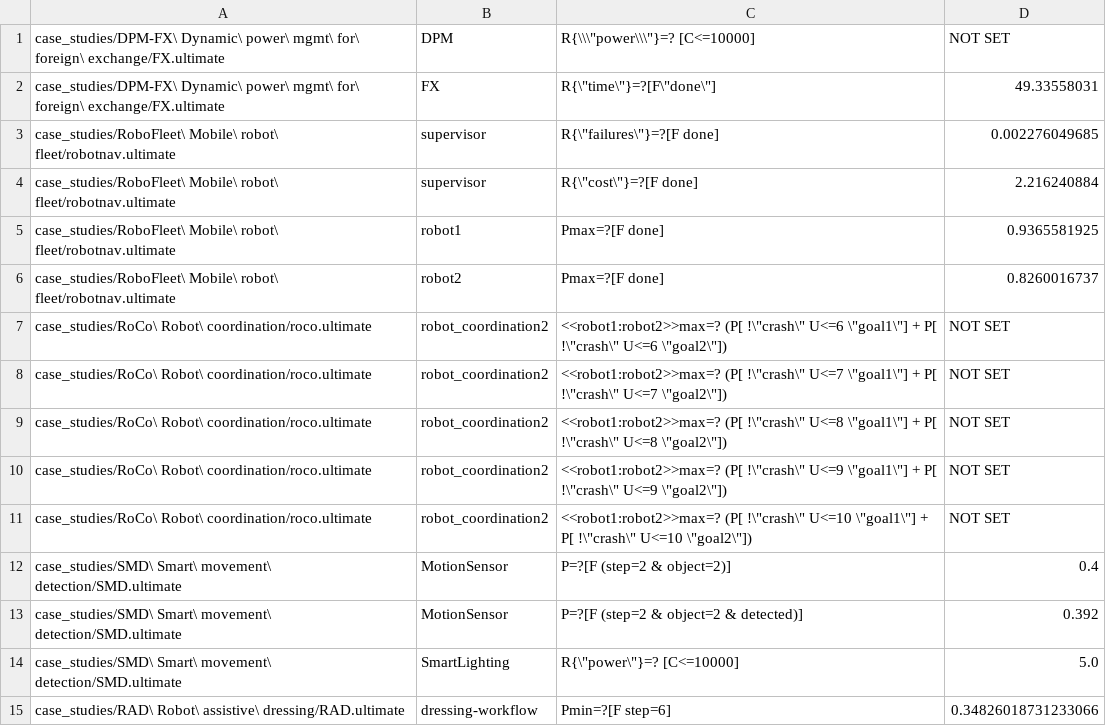
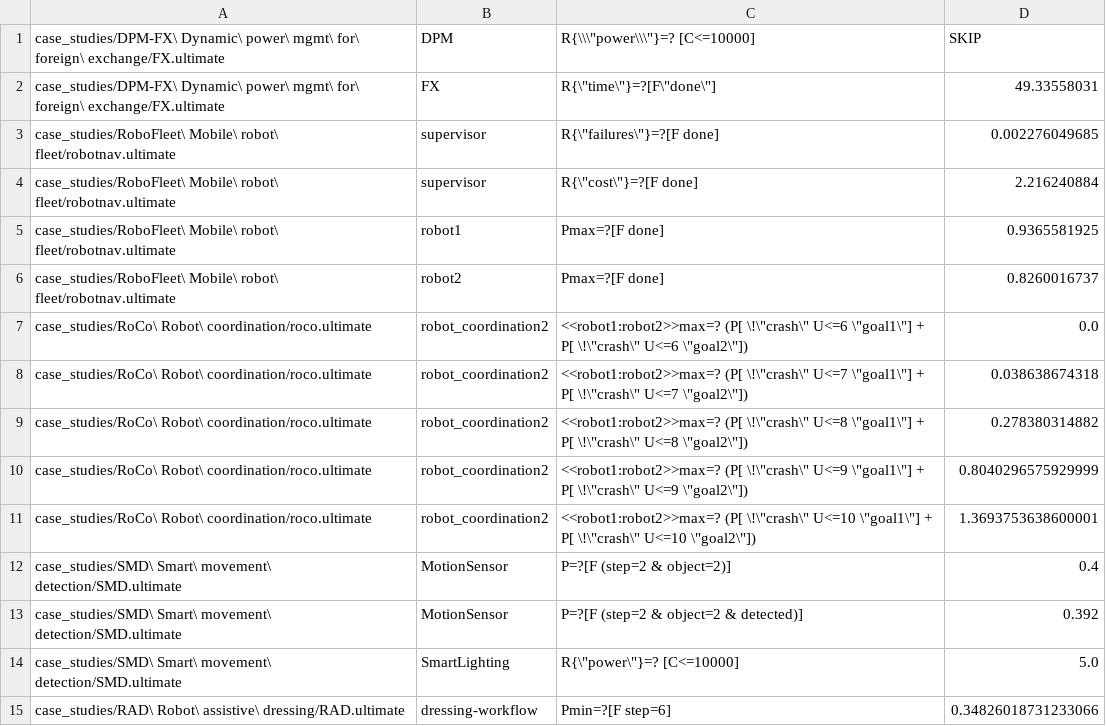
Before and after one commit to ULTIMATE-YORK/ULTIMATE, a CSV file: testing/expected_results.csv, drawn as a sheet.

```diff
--- a/testing/expected_results.csv
+++ b/testing/expected_results.csv
@@ -1,2 +1,2 @@
-case_studies/DPM-FX\ Dynamic\ power\ mgmt\ for\ foreign\ exchange/FX.ultimate,DPM,R{\\\"power\\\"}=? [C<=10000],NOT SET
+case_studies/DPM-FX\ Dynamic\ power\ mgmt\ for\ foreign\ exchange/FX.ultimate,DPM,R{\\\"power\\\"}=? [C<=10000],SKIP
 case_studies/DPM-FX\ Dynamic\ power\ mgmt\ for\ foreign\ exchange/FX.ultimate,FX,R{\"time\"}=?[F\"done\"],49.33558031
@@ -6,7 +6,7 @@ case_studies/RoboFleet\ Mobile\ robot\ fleet/robotnav.ultimate,robot1,Pmax=?[F d
 case_studies/RoboFleet\ Mobile\ robot\ fleet/robotnav.ultimate,robot2,Pmax=?[F done],0.8260016737
-case_studies/RoCo\ Robot\ coordination/roco.ultimate,robot_coordination2,<<robot1:robot2>>max=? (P[ !\"crash\" U<=6 \"goal1\"] + P[ !\"crash\" U<=6 \"goal2\"]),NOT SET
-case_studies/RoCo\ Robot\ coordination/roco.ultimate,robot_coordination2,<<robot1:robot2>>max=? (P[ !\"crash\" U<=7 \"goal1\"] + P[ !\"crash\" U<=7 \"goal2\"]),NOT SET
-case_studies/RoCo\ Robot\ coordination/roco.ultimate,robot_coordination2,<<robot1:robot2>>max=? (P[ !\"crash\" U<=8 \"goal1\"] + P[ !\"crash\" U<=8 \"goal2\"]),NOT SET
-case_studies/RoCo\ Robot\ coordination/roco.ultimate,robot_coordination2,<<robot1:robot2>>max=? (P[ !\"crash\" U<=9 \"goal1\"] + P[ !\"crash\" U<=9 \"goal2\"]),NOT SET
-case_studies/RoCo\ Robot\ coordination/roco.ultimate,robot_coordination2,<<robot1:robot2>>max=? (P[ !\"crash\" U<=10 \"goal1\"] + P[ !\"crash\" U<=10 \"goal2\"]),NOT SET
+case_studies/RoCo\ Robot\ coordination/roco.ultimate,robot_coordination2,<<robot1:robot2>>max=? (P[ \!\"crash\" U<=6 \"goal1\"] + P[ \!\"crash\" U<=6 \"goal2\"]),0.0
+case_studies/RoCo\ Robot\ coordination/roco.ultimate,robot_coordination2,<<robot1:robot2>>max=? (P[ \!\"crash\" U<=7 \"goal1\"] + P[ \!\"crash\" U<=7 \"goal2\"]),0.038638674318
+case_studies/RoCo\ Robot\ coordination/roco.ultimate,robot_coordination2,<<robot1:robot2>>max=? (P[ \!\"crash\" U<=8 \"goal1\"] + P[ \!\"crash\" U<=8 \"goal2\"]),0.278380314882
+case_studies/RoCo\ Robot\ coordination/roco.ultimate,robot_coordination2,<<robot1:robot2>>max=? (P[ \!\"crash\" U<=9 \"goal1\"] + P[ \!\"crash\" U<=9 \"goal2\"]),0.8040296575929999
+case_studies/RoCo\ Robot\ coordination/roco.ultimate,robot_coordination2,<<robot1:robot2>>max=? (P[ \!\"crash\" U<=10 \"goal1\"] + P[ \!\"crash\" U<=10 \"goal2\"]),1.3693753638600001
 case_studies/SMD\ Smart\ movement\ detection/SMD.ultimate,MotionSensor,P=?[F (step=2 & object=2)],0.4
```
Also changed, not shown: 3 other files.
